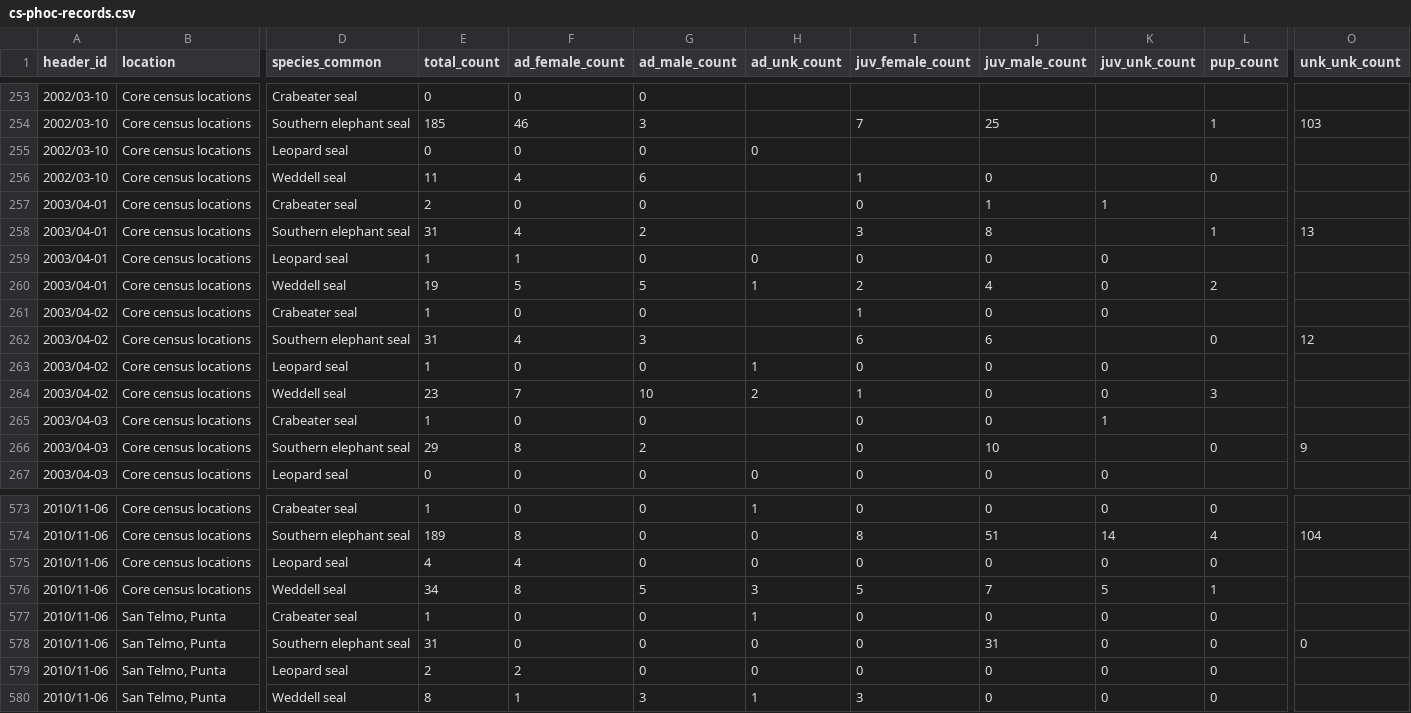
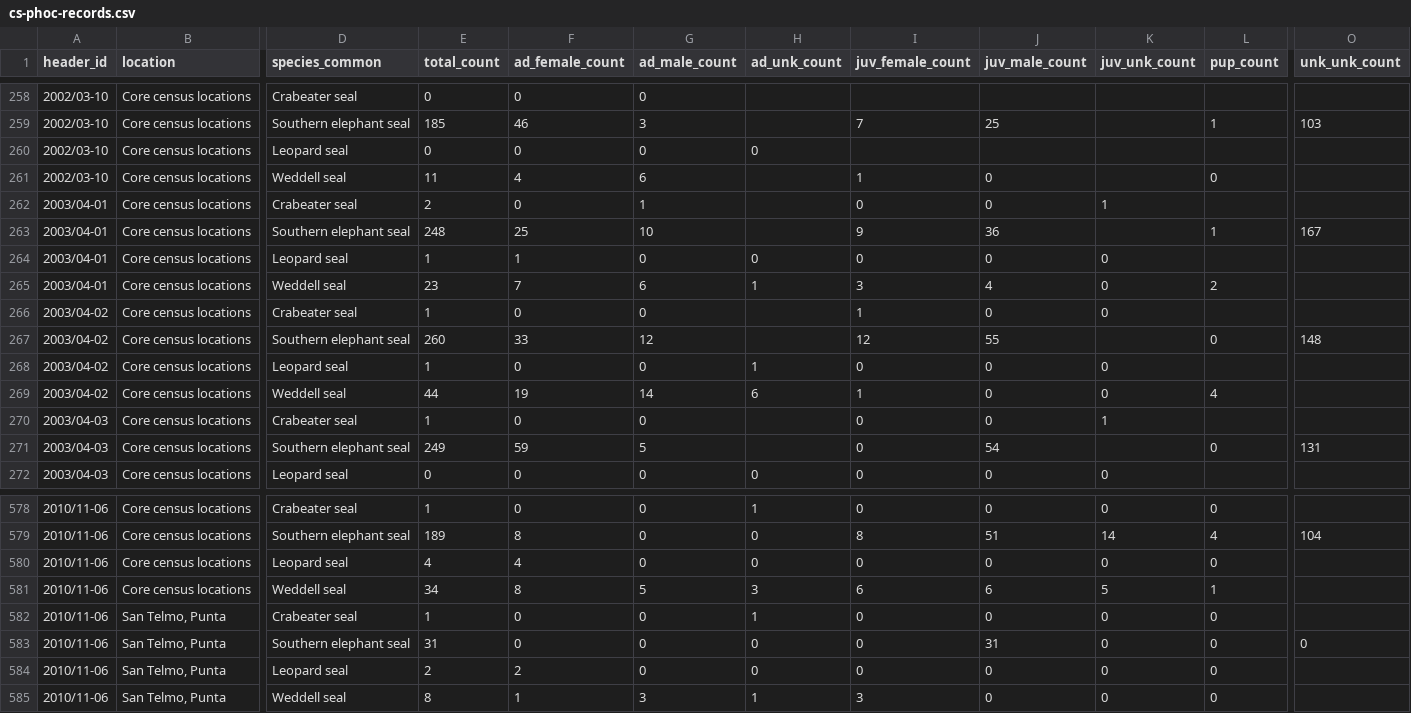
Before and after one commit to us-amlr/cs-phoc, a CSV file: output/cs-phoc-records.csv, drawn as a sheet; only a part is shown, gaps mark what is left out; addresses are those after the commit; the diff covers the shown part only; the diff names each change by its address in the sheet, - before the commit and + after, or states it on an @@ line.

Commit message:
Finalize reimport of INACH data. Rerun plots, outputs, etc with updated data. Switch fig 3 and 4

```diff
--- a/output/cs-phoc-records.csv
+++ b/output/cs-phoc-records.csv
-G262 (ad_male_count): 0
+G262 (ad_male_count): 1
-J262 (juv_male_count): 1
+J262 (juv_male_count): 0
-E263 (total_count): 31
+E263 (total_count): 248
-F263 (ad_female_count): 4
+F263 (ad_female_count): 25
-G263 (ad_male_count): 2
+G263 (ad_male_count): 10
-I263 (juv_female_count): 3
+I263 (juv_female_count): 9
-J263 (juv_male_count): 8
+J263 (juv_male_count): 36
-O263 (unk_unk_count): 13
+O263 (unk_unk_count): 167
-E265 (total_count): 19
+E265 (total_count): 23
-F265 (ad_female_count): 5
+F265 (ad_female_count): 7
-G265 (ad_male_count): 5
+G265 (ad_male_count): 6
-I265 (juv_female_count): 2
+I265 (juv_female_count): 3
-E267 (total_count): 31
+E267 (total_count): 260
-F267 (ad_female_count): 4
+F267 (ad_female_count): 33
-G267 (ad_male_count): 3
+G267 (ad_male_count): 12
-I267 (juv_female_count): 6
+I267 (juv_female_count): 12
-J267 (juv_male_count): 6
+J267 (juv_male_count): 55
-O267 (unk_unk_count): 12
+O267 (unk_unk_count): 148
-E269 (total_count): 23
+E269 (total_count): 44
-F269 (ad_female_count): 7
+F269 (ad_female_count): 19
-G269 (ad_male_count): 10
+G269 (ad_male_count): 14
-H269 (ad_unk_count): 2
+H269 (ad_unk_count): 6
-L269 (pup_count): 3
+L269 (pup_count): 4
-E271 (total_count): 29
+E271 (total_count): 249
-F271 (ad_female_count): 8
+F271 (ad_female_count): 59
-G271 (ad_male_count): 2
+G271 (ad_male_count): 5
-J271 (juv_male_count): 10
+J271 (juv_male_count): 54
-O271 (unk_unk_count): 9
+O271 (unk_unk_count): 131
-I581 (juv_female_count): 5
+I581 (juv_female_count): 6
-J581 (juv_male_count): 7
+J581 (juv_male_count): 6
```
Also changed, not shown: 5 added rows and 72 edited cells elsewhere in this file, 28 other files.
